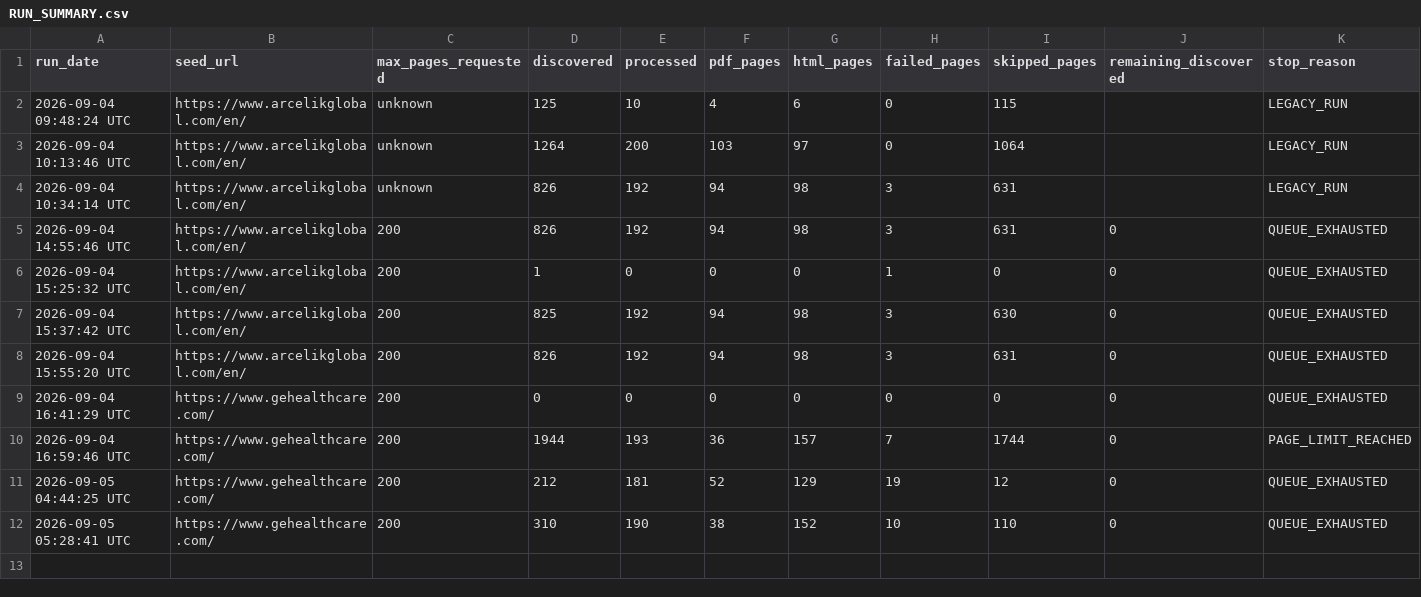
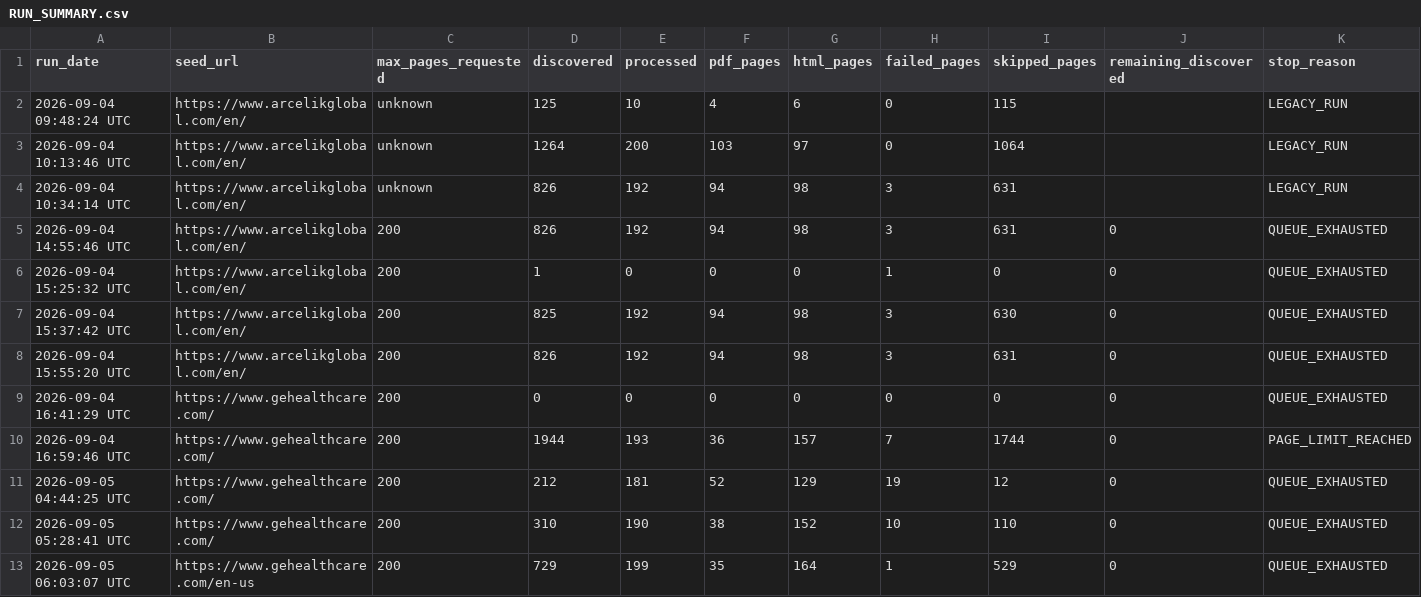
Before and after one commit to Shyam7291/website-url-collector, a CSV file: RUN_SUMMARY.csv, drawn as a sheet; only a part is shown; rows hold the shown columns only; the diff names each change by its address in the sheet, - before the commit and + after, or states it on an @@ line.

```diff
--- a/RUN_SUMMARY.csv
+++ b/RUN_SUMMARY.csv
+row 13: 2026-09-05 06:03:07 UTC | https://www.gehealthcare.com/en-us | 200 | 729 | 199 | 35 | 164 | 1 | 529 | 0 | QUEUE_EXHAUSTED
```
Also changed, not shown: PDF_PAGES.csv, PERFORMANCE_REPORT.csv.
